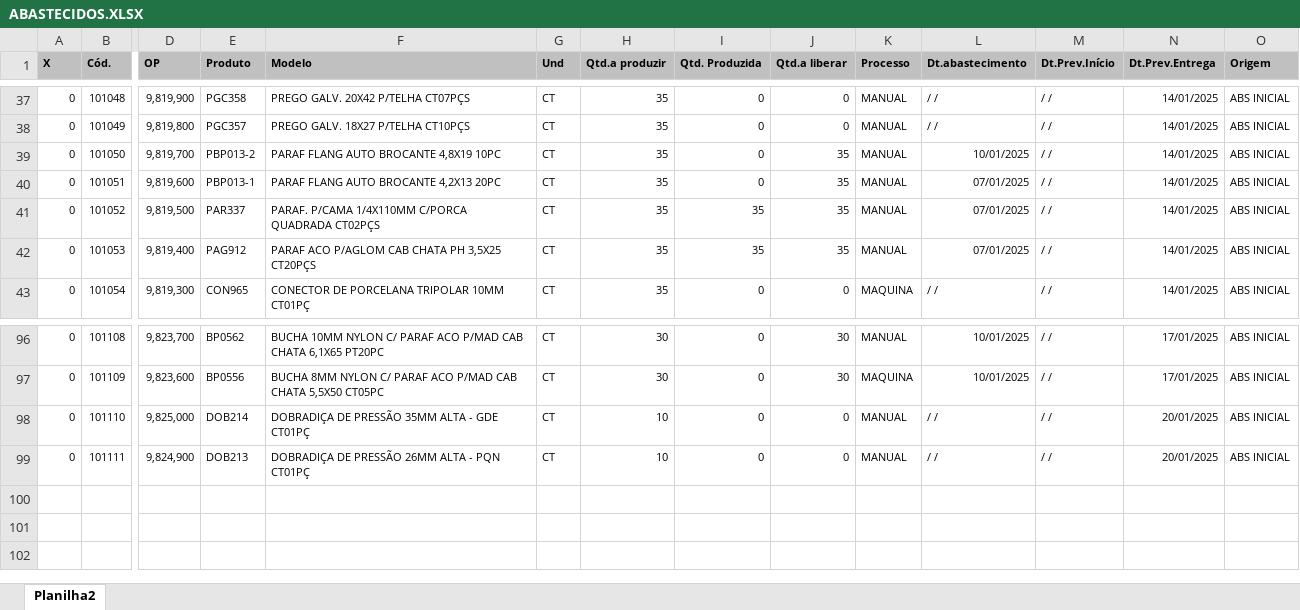
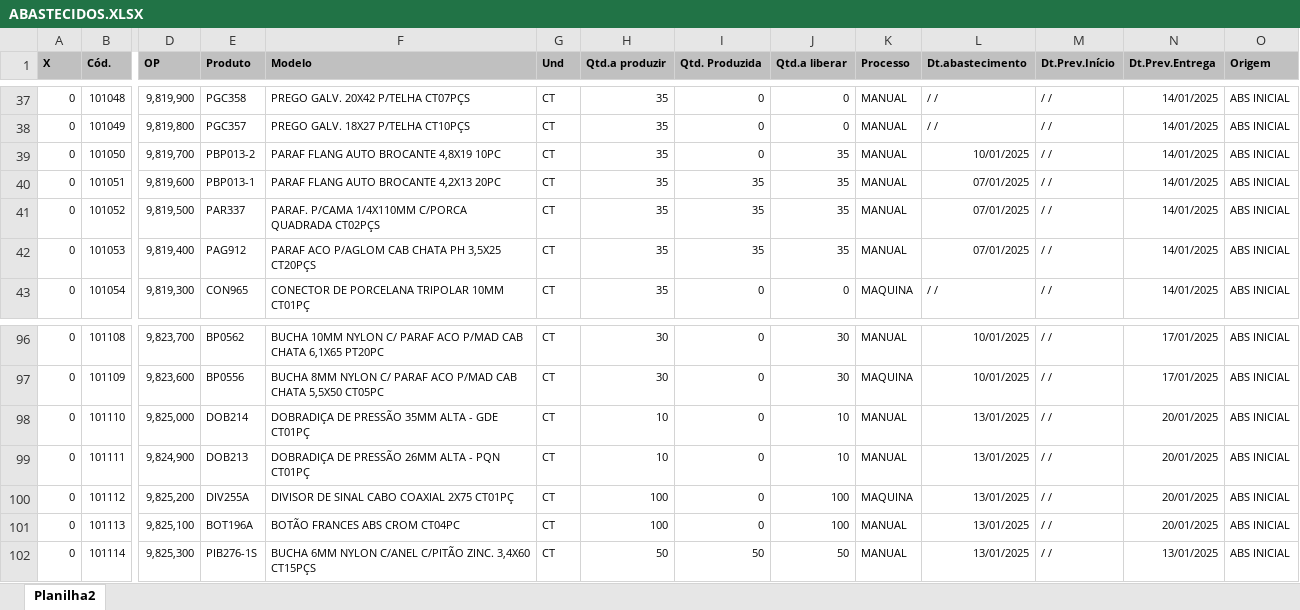
Before and after one commit to zcaus/dash, an Excel workbook: planilha/ABASTECIDOS.XLSX, sheet Planilha2, drawn as a sheet; only a part is shown, gaps mark what is left out; values as stored, in another font and other column widths than the file's, no borders; rows hold the shown columns only; the diff names each change by its address in the sheet, - before the commit and + after, or states it on an @@ line.

```diff
--- a/planilha/ABASTECIDOS.XLSX (sheet Planilha2)
+++ b/planilha/ABASTECIDOS.XLSX (sheet Planilha2)
-I40 (Qtd. Produzida): 0
+I40 (Qtd. Produzida): 35
-J98:J99 (Qtd.a liberar): 0
+J98:J99 (Qtd.a liberar): 10
-L98:L99 (Dt.abastecimento): / /
+L98:L99 (Dt.abastecimento): 13/01/2025
+row 100: 0 | 101112 | 9,825,200 | DIV255A | DIVISOR DE SINAL CABO COAXIAL 2X75 CT01PÇ | CT | 100 | 0 | 100 | MAQUINA | 13/01/2025 | / / | 20/01/2025 | ABS INICIAL
+row 101: 0 | 101113 | 9,825,100 | BOT196A | BOTÃO FRANCES ABS CROM CT04PC | CT | 100 | 0 | 100 | MANUAL | 13/01/2025 | / / | 20/01/2025 | ABS INICIAL
+row 102: 0 | 101114 | 9,825,300 | PIB276-1S | BUCHA 6MM NYLON C/ANEL C/PITÃO ZINC. 3,4X60 CT15PÇS | CT | 50 | 50 | 50 | MANUAL | 13/01/2025 | / / | 13/01/2025 | ABS INICIAL
```
Also changed, not shown: planilha/PEDIDOS_VOLPE8.XLSX, 1 other file.
